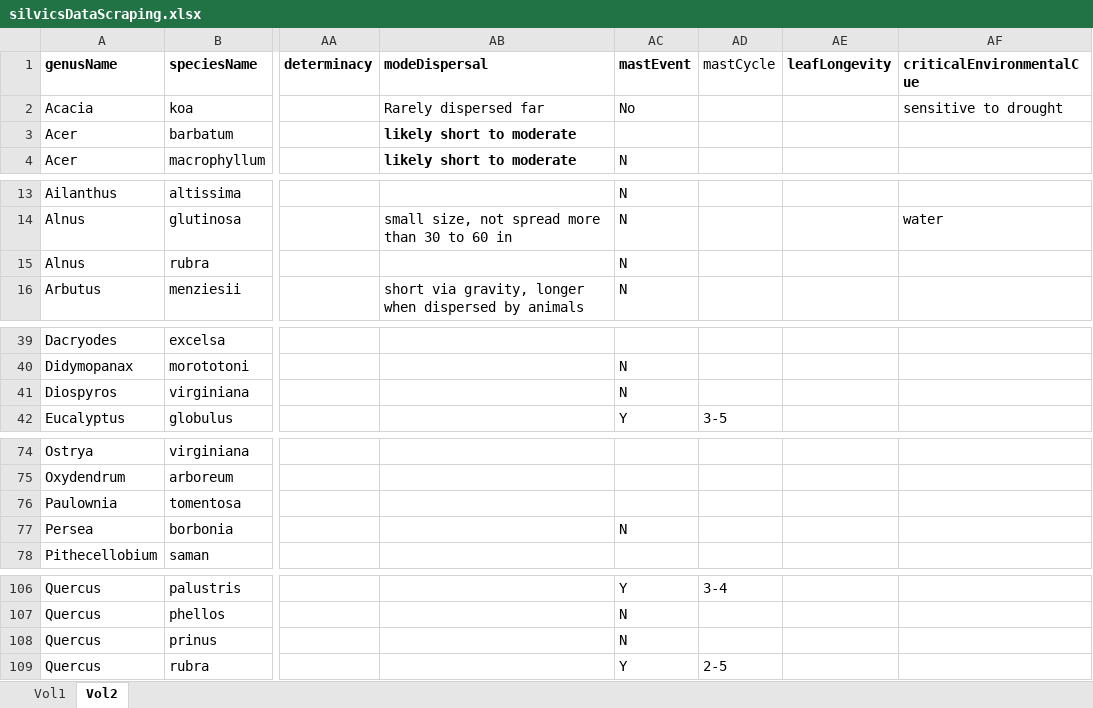
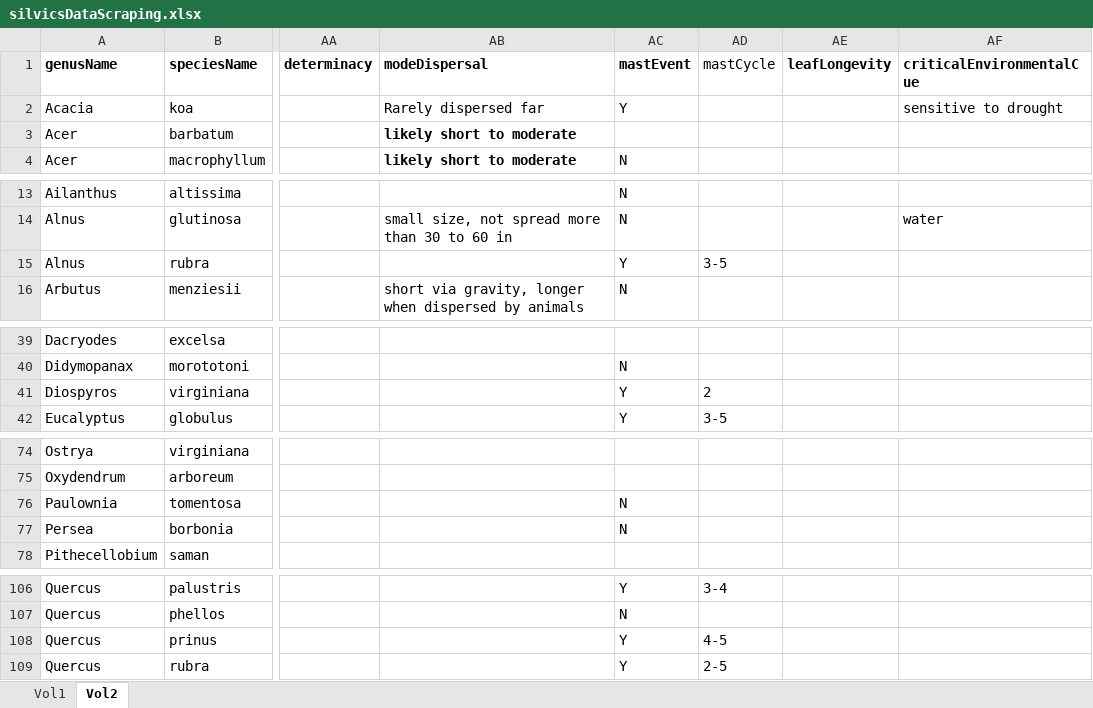
Before and after one commit to wangxm-forest/mast_trait, an Excel workbook: Data/silvicsDataScraping.xlsx, sheet Vol2, drawn as a sheet; only a part is shown, gaps mark what is left out; values as stored, in another font and other column widths than the file's, no borders; the diff covers the shown part only; the diff names each change by its address in the sheet, - before the commit and + after, or states it on an @@ line.

```diff
--- a/Data/silvicsDataScraping.xlsx (sheet Vol2)
+++ b/Data/silvicsDataScraping.xlsx (sheet Vol2)
-AC2 (mastEvent): No
+AC2 (mastEvent): Y
-AC15 (mastEvent): N
+AC15 (mastEvent): Y
-AD15 (mastCycle): (empty)
+AD15 (mastCycle): 3-5
-AC41 (mastEvent): N
+AC41 (mastEvent): Y
-AD41 (mastCycle): (empty)
+AD41 (mastCycle): 2
-AC76 (mastEvent): (empty)
+AC76 (mastEvent): N
-AC108 (mastEvent): N
+AC108 (mastEvent): Y
-AD108 (mastCycle): (empty)
+AD108 (mastCycle): 4-5
```
Also changed, not shown: 14 edited cells elsewhere in this sheet, 5 other files.
